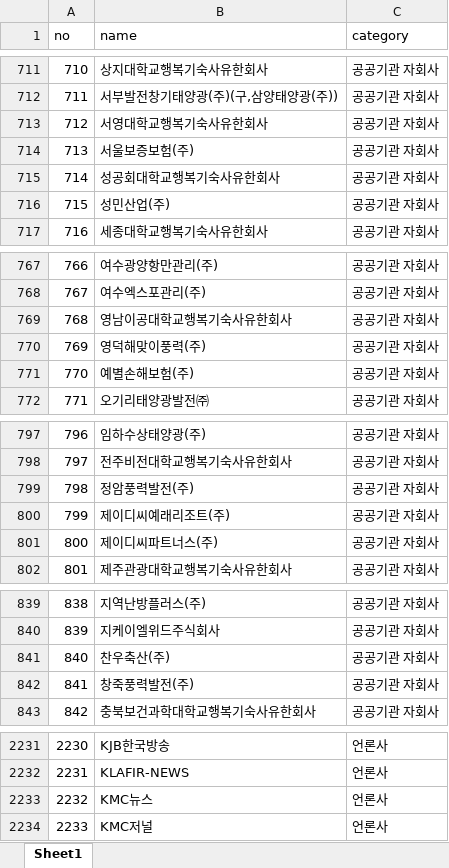
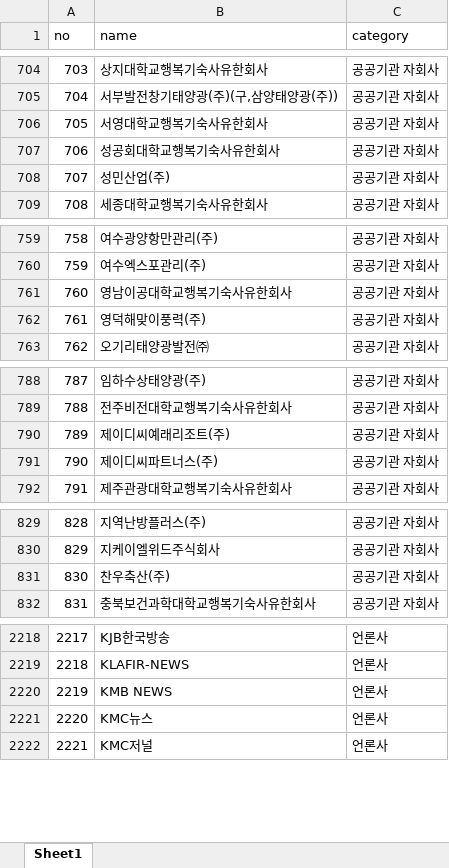
Before and after one commit to junjunating/po-search, an Excel workbook: docs/download/merged_list.xlsx, sheet Sheet1, drawn as a sheet; only a part is shown, gaps mark what is left out; values as stored, in another font and other column widths than the file's, no borders; removed rows and columns are numbered as before the commit, all else as after; the diff covers the shown part only; the diff names each change by its address in the sheet, - before the commit and + after, or states it on an @@ line.

```diff
--- a/docs/download/merged_list.xlsx (sheet Sheet1)
+++ b/docs/download/merged_list.xlsx (sheet Sheet1)
@@ column A (no) renumbered from row 404 down @@
-row 714: 713 | 서울보증보험(주) | 공공기관 자회사
-row 771: 770 | 예별손해보험(주) | 공공기관 자회사
-row 799: 798 | 정암풍력발전(주) | 공공기관 자회사
-row 842: 841 | 창죽풍력발전(주) | 공공기관 자회사
+row 2220: 2219 | KMB NEWS | 언론사
```
Also changed, not shown: 16 added rows, 17 removed rows and 5 edited cells elsewhere in this sheet, output/public_agency_subsidiaries.xlsx, output/subsidiary_validation_report.xlsx, 5 other files.
